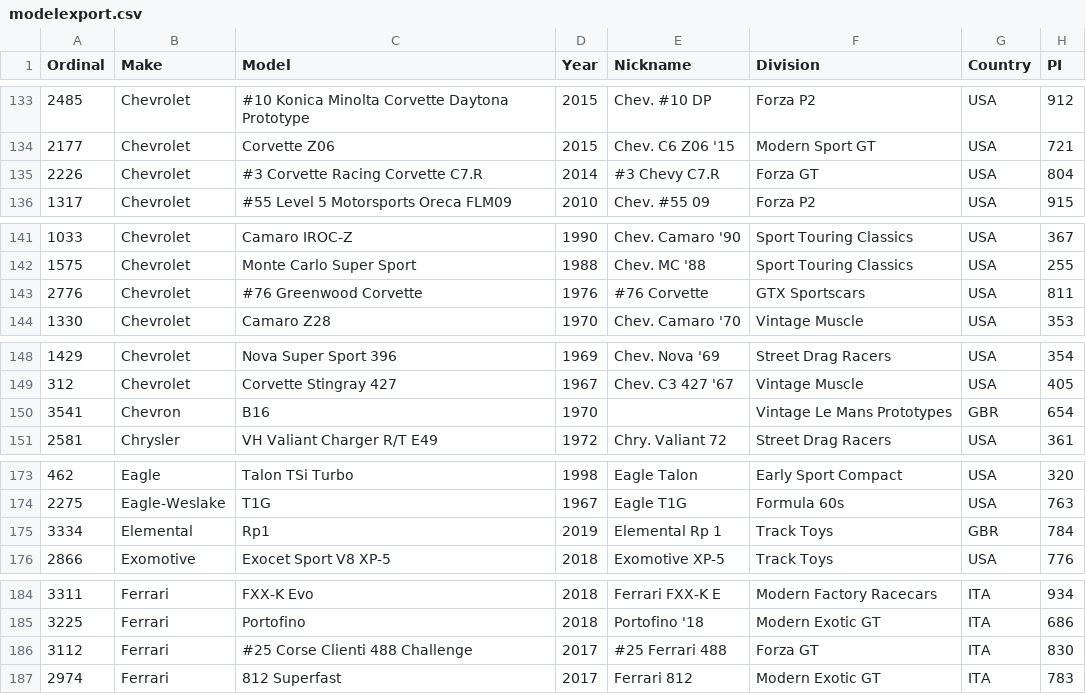
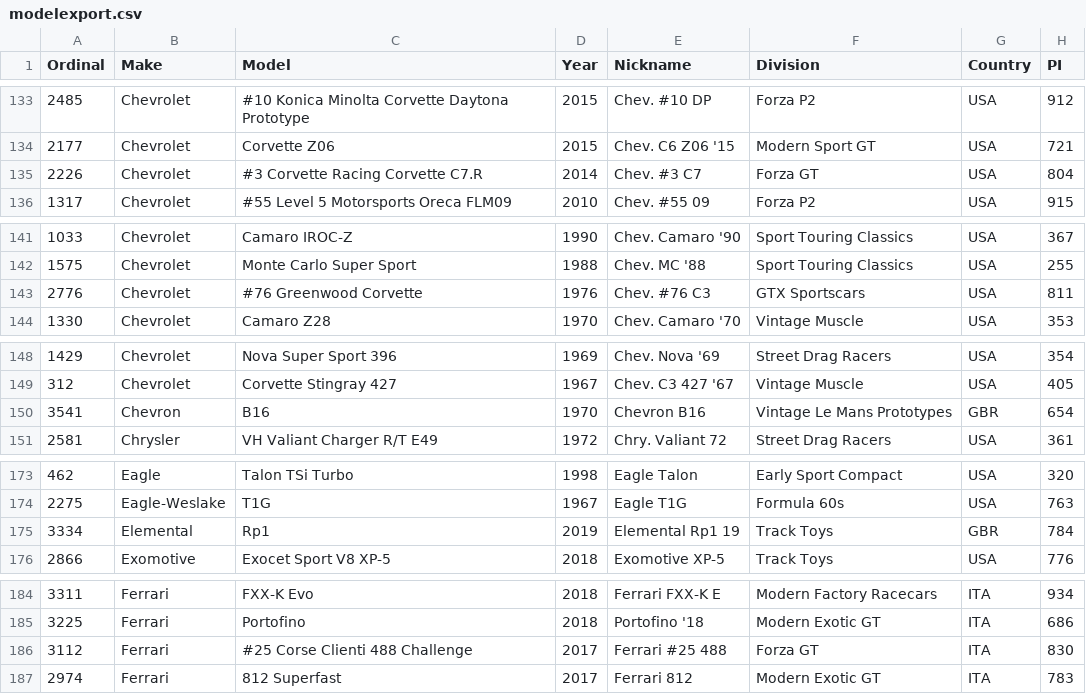
Before and after one commit to AmiralPatate/FM23Data, a CSV file: modelexport.csv, drawn as a sheet; only a part is shown, gaps mark what is left out; the diff covers the shown part only; the diff names each change by its address in the sheet, - before the commit and + after, or states it on an @@ line.

```diff
--- a/modelexport.csv
+++ b/modelexport.csv
-E135 (Nickname): #3 Chevy C7.R
+E135 (Nickname): Chev. #3 C7
-E143 (Nickname): #76 Corvette
+E143 (Nickname): Chev. #76 C3
-E150 (Nickname): (empty)
+E150 (Nickname): Chevron B16
-E175 (Nickname): Elemental Rp 1
+E175 (Nickname): Elemental Rp1 19
-E186 (Nickname): #25 Ferrari 488
+E186 (Nickname): Ferrari #25 488
```
Also changed, not shown: 24 edited cells elsewhere in this file, comparer.tsv.
